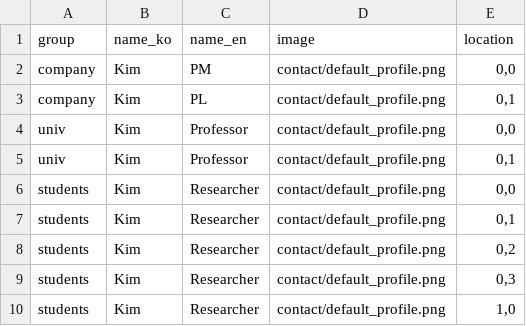
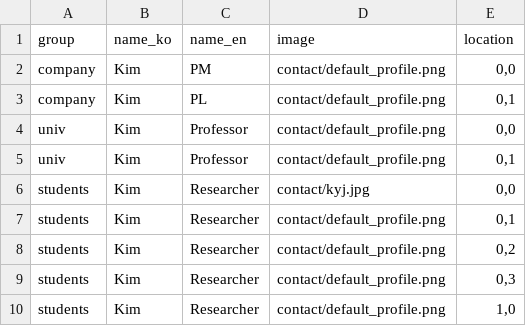
Before and after one commit to GCU-VOMLAB/Anamofit, a CSV file: contact/contact_members.csv, drawn as a sheet.

```diff
--- a/contact/contact_members.csv
+++ b/contact/contact_members.csv
@@ -5,3 +5,3 @@ univ,Kim,Professor,contact/default_profile.png,"0,0"
 univ,Kim,Professor,contact/default_profile.png,"0,1"
-students,Kim,Researcher,contact/default_profile.png,"0,0"
+students,Kim,Researcher,contact/kyj.jpg,"0,0"
 students,Kim,Researcher,contact/default_profile.png,"0,1"
```
Also changed, not shown: 6 other files.
